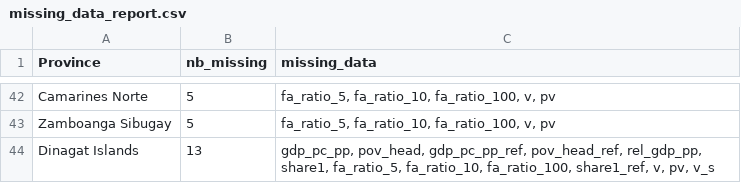
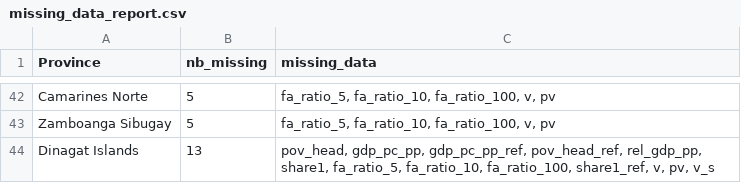
Before and after one commit to adrivsh/resilience_indicator_phl, a CSV file: missing_data_report.csv, drawn as a sheet; only a part is shown, gaps mark what is left out.

```diff
--- a/missing_data_report.csv
+++ b/missing_data_report.csv
@@ -43,2 +43,2 @@ Camarines Norte,5,"fa_ratio_5, fa_ratio_10, fa_ratio_100, v, pv"
 Zamboanga Sibugay,5,"fa_ratio_5, fa_ratio_10, fa_ratio_100, v, pv"
-Dinagat Islands,13,"gdp_pc_pp, pov_head, gdp_pc_pp_ref, pov_head_ref, rel_gdp_pp, share1, fa_ratio_5, fa_ratio_10, fa_ratio_100, share1_ref, v, pv, v_s"
+Dinagat Islands,13,"pov_head, gdp_pc_pp, gdp_pc_pp_ref, pov_head_ref, rel_gdp_pp, share1, fa_ratio_5, fa_ratio_10, fa_ratio_100, share1_ref, v, pv, v_s"
```
Also changed, not shown: df.csv, 41 other files.
